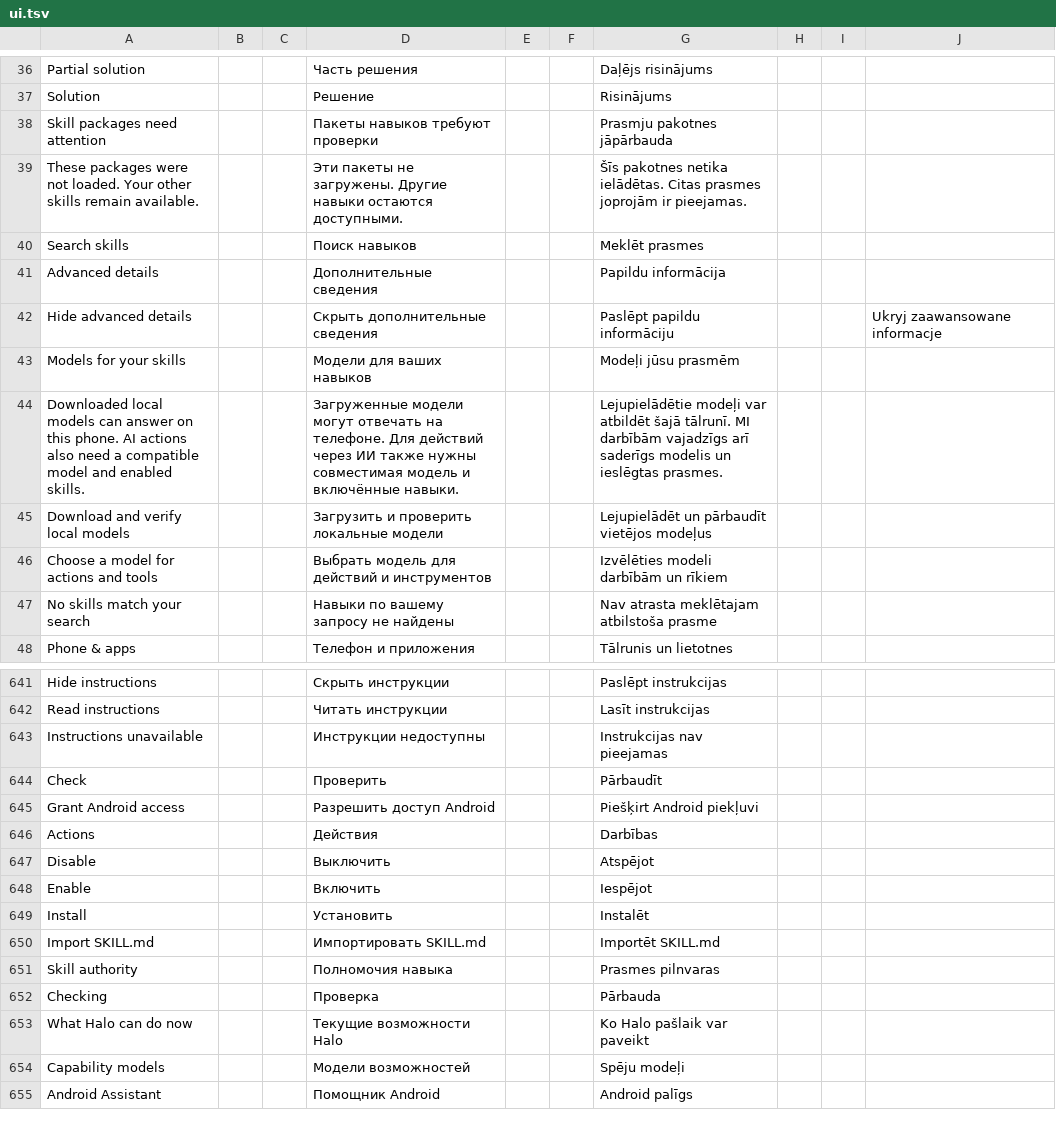
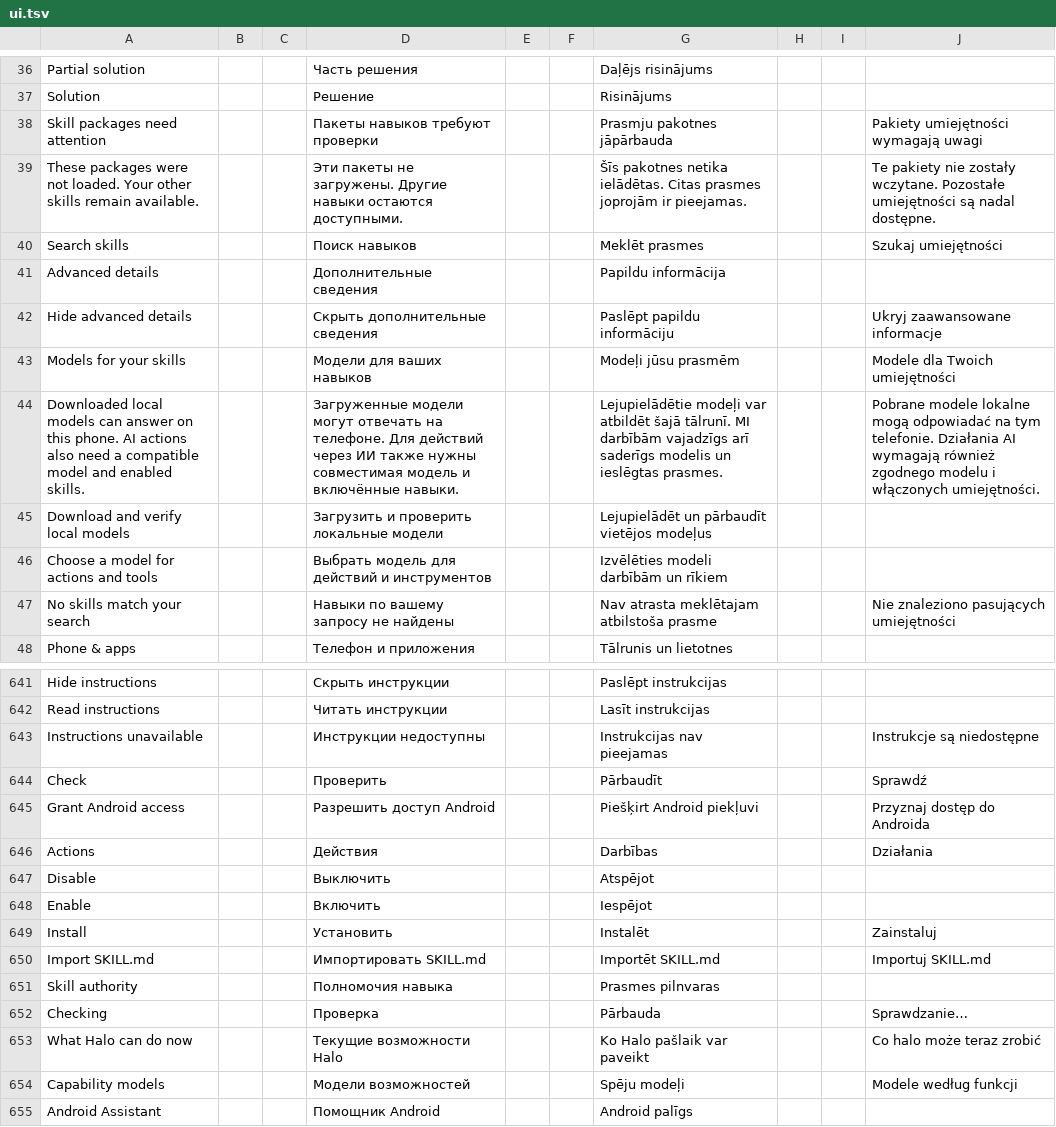
Before and after one commit to slafftrosheen/Halo, a TSV file: app/src/main/localization/ui.tsv, drawn as a sheet; only a part is shown, gaps mark what is left out; the diff covers the shown part only.

Commit message:
Translate skill action settings into Polish [skip ci]

```diff
--- a/app/src/main/localization/ui.tsv
+++ b/app/src/main/localization/ui.tsv
@@ -37,12 +37,12 @@ Partial solution|||Часть решения|||Daļējs risinājums
 Solution|||Решение|||Risinājums
-Skill packages need attention|||Пакеты навыков требуют проверки|||Prasmju pakotnes jāpārbauda
-These packages were not loaded. Your other skills remain available.|||Эти пакеты не загружены. Другие навыки остаются доступными.|||Šīs pakotnes netika ielādētas. Citas prasmes joprojām ir pieejamas.
-Search skills|||Поиск навыков|||Meklēt prasmes
+Skill packages need attention|||Пакеты навыков требуют проверки|||Prasmju pakotnes jāpārbauda|||Pakiety umiejętności wymagają uwagi
+These packages were not loaded. Your other skills remain available.|||Эти пакеты не загружены. Другие навыки остаются доступными.|||Šīs pakotnes netika ielādētas. Citas prasmes joprojām ir pieejamas.|||Te pakiety nie zostały wczytane. Pozostałe umiejętności są nadal dostępne.
+Search skills|||Поиск навыков|||Meklēt prasmes|||Szukaj umiejętności
 Advanced details|||Дополнительные сведения|||Papildu informācija
 Hide advanced details|||Скрыть дополнительные сведения|||Paslēpt papildu informāciju|||Ukryj zaawansowane informacje
-Models for your skills|||Модели для ваших навыков|||Modeļi jūsu prasmēm
-Downloaded local models can answer on this phone. AI actions also need a compatible model and enabled skills.|||Загруженные модели могут отвечать на телефоне. Для действий через ИИ также нужны совместимая модель и включённые навыки.|||Lejupielādētie modeļi var atbildēt šajā tālrunī. MI darbībām vajadzīgs arī saderīgs modelis un ieslēgtas prasmes.
+Models for your skills|||Модели для ваших навыков|||Modeļi jūsu prasmēm|||Modele dla Twoich umiejętności
+Downloaded local models can answer on this phone. AI actions also need a compatible model and enabled skills.|||Загруженные модели могут отвечать на телефоне. Для действий через ИИ также нужны совместимая модель и включённые навыки.|||Lejupielādētie modeļi var atbildēt šajā tālrunī. MI darbībām vajadzīgs arī saderīgs modelis un ieslēgtas prasmes.|||Pobrane modele lokalne mogą odpowiadać na tym telefonie. Działania AI wymagają również zgodnego modelu i włączonych umiejętności.
 Download and verify local models|||Загрузить и проверить локальные модели|||Lejupielādēt un pārbaudīt vietējos modeļus
 Choose a model for actions and tools|||Выбрать модель для действий и инструментов|||Izvēlēties modeli darbībām un rīkiem
-No skills match your search|||Навыки по вашему запросу не найдены|||Nav atrasta meklētajam atbilstoša prasme
+No skills match your search|||Навыки по вашему запросу не найдены|||Nav atrasta meklētajam atbilstoša prasme|||Nie znaleziono pasujących umiejętności
 Phone & apps|||Телефон и приложения|||Tālrunis un lietotnes
@@ -642,14 +642,14 @@ Hide instructions|||Скрыть инструкции|||Paslēpt instrukcijas
 Read instructions|||Читать инструкции|||Lasīt instrukcijas
-Instructions unavailable|||Инструкции недоступны|||Instrukcijas nav pieejamas
-Check|||Проверить|||Pārbaudīt
-Grant Android access|||Разрешить доступ Android|||Piešķirt Android piekļuvi
-Actions|||Действия|||Darbības
+Instructions unavailable|||Инструкции недоступны|||Instrukcijas nav pieejamas|||Instrukcje są niedostępne
+Check|||Проверить|||Pārbaudīt|||Sprawdź
+Grant Android access|||Разрешить доступ Android|||Piešķirt Android piekļuvi|||Przyznaj dostęp do Androida
+Actions|||Действия|||Darbības|||Działania
 Disable|||Выключить|||Atspējot
 Enable|||Включить|||Iespējot
-Install|||Установить|||Instalēt
-Import SKILL.md|||Импортировать SKILL.md|||Importēt SKILL.md
+Install|||Установить|||Instalēt|||Zainstaluj
+Import SKILL.md|||Импортировать SKILL.md|||Importēt SKILL.md|||Importuj SKILL.md
 Skill authority|||Полномочия навыка|||Prasmes pilnvaras
-Checking|||Проверка|||Pārbauda
-What Halo can do now|||Текущие возможности Halo|||Ko Halo pašlaik var paveikt
-Capability models|||Модели возможностей|||Spēju modeļi
+Checking|||Проверка|||Pārbauda|||Sprawdzanie…
+What Halo can do now|||Текущие возможности Halo|||Ko Halo pašlaik var paveikt|||Co halo może teraz zrobić
+Capability models|||Модели возможностей|||Spēju modeļi|||Modele według funkcji
 Android Assistant|||Помощник Android|||Android palīgs
```
Also changed, not shown: 18 edited cells elsewhere in this file, 1 other file.
